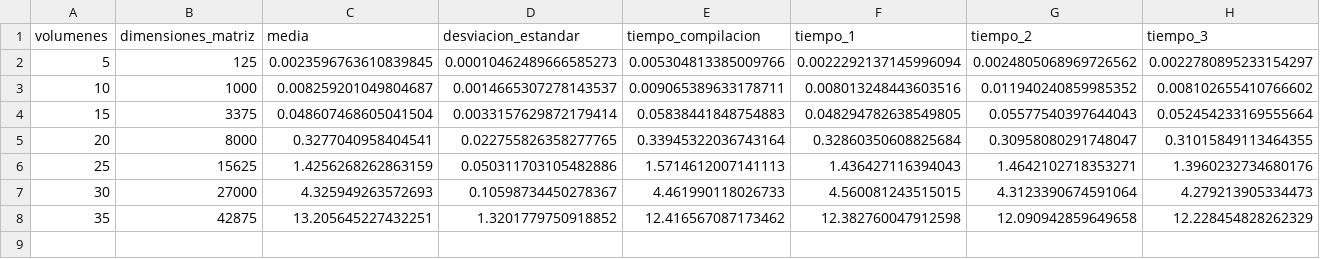
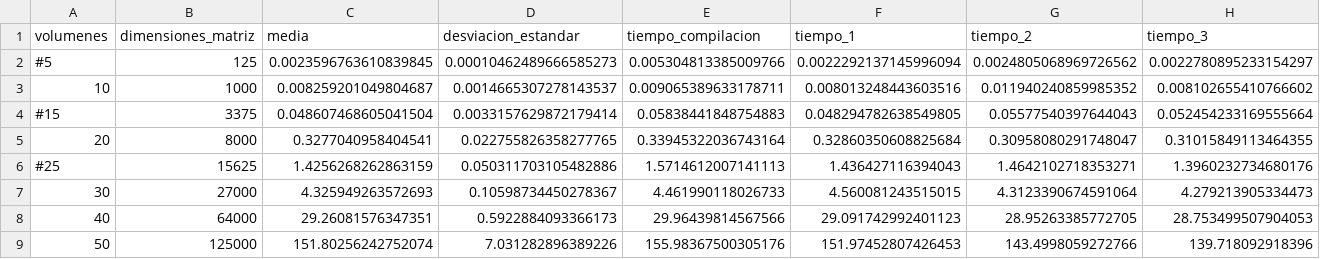
Before and after one commit to OscarAlvaradoM/Tesis, a CSV file: Benchmarking/FVM/benchmark_solutions_python.csv, drawn as a sheet; only a part is shown; removed rows and columns are numbered as before the commit, all else as after; rows hold the shown columns only; the diff names each change by its address in the sheet, - before the commit and + after, or states it on an @@ line.

```diff
--- a/Benchmarking/FVM/benchmark_solutions_python.csv
+++ b/Benchmarking/FVM/benchmark_solutions_python.csv
-A2 (volumenes): 5
+A2 (volumenes): #5
-A4 (volumenes): 15
+A4 (volumenes): #15
-A6 (volumenes): 25
+A6 (volumenes): #25
-row 8: 35 | 42875 | 13.205645227432251 | 1.3201779750918852 | 12.416567087173462 | 12.382760047912598 | 12.090942859649658 | 12.228454828262329
+row 8: 40 | 64000 | 29.26081576347351 | 0.5922884093366173 | 29.96439814567566 | 29.091742992401123 | 28.95263385772705 | 28.753499507904053
+row 9: 50 | 125000 | 151.80256242752074 | 7.031282896389226 | 155.98367500305176 | 151.97452807426453 | 143.4998059272766 | 139.718092918396
```
Also changed, not shown: Benchmarking/FVM/benchmark_solutions.csv, Benchmarking/Solvers/gaussseidel.csv, 23 other files.
